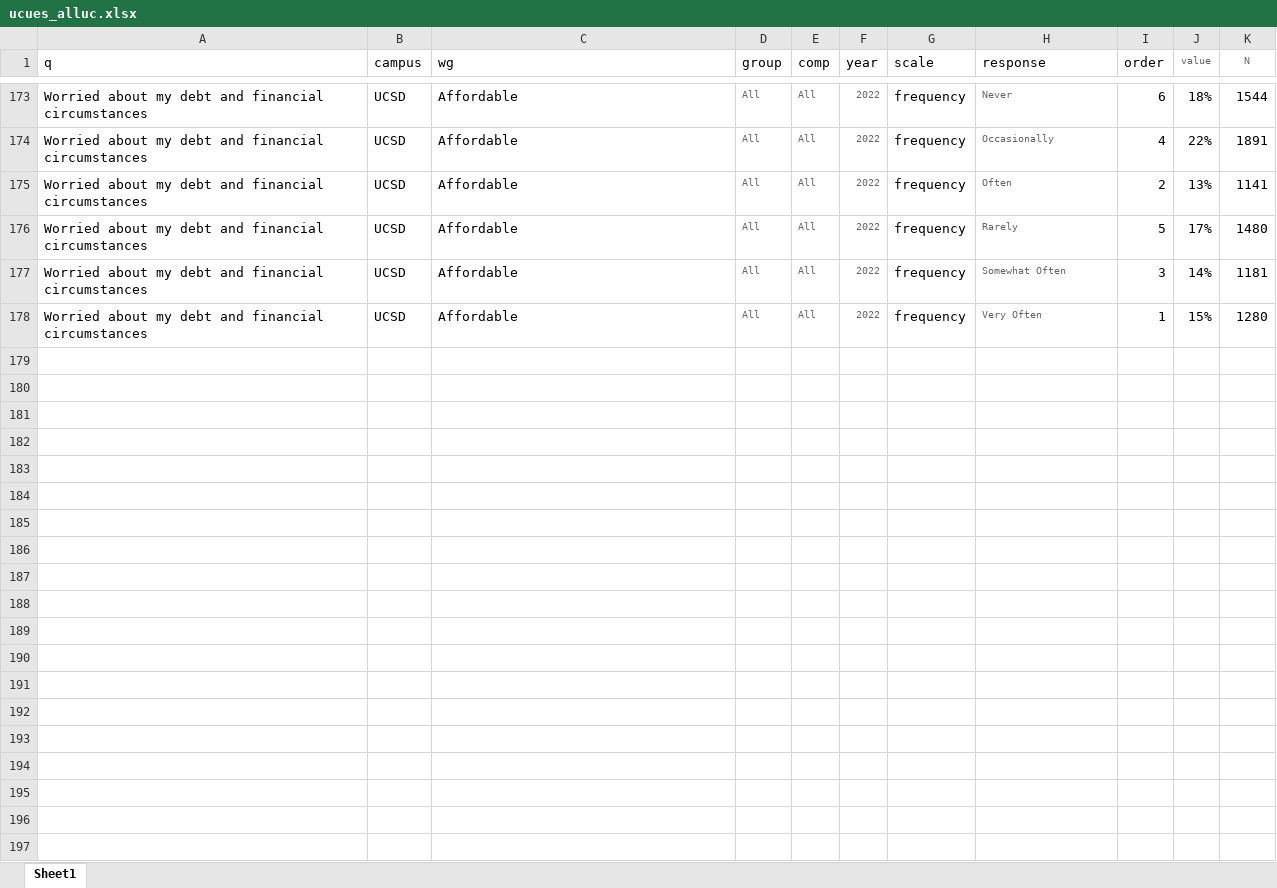
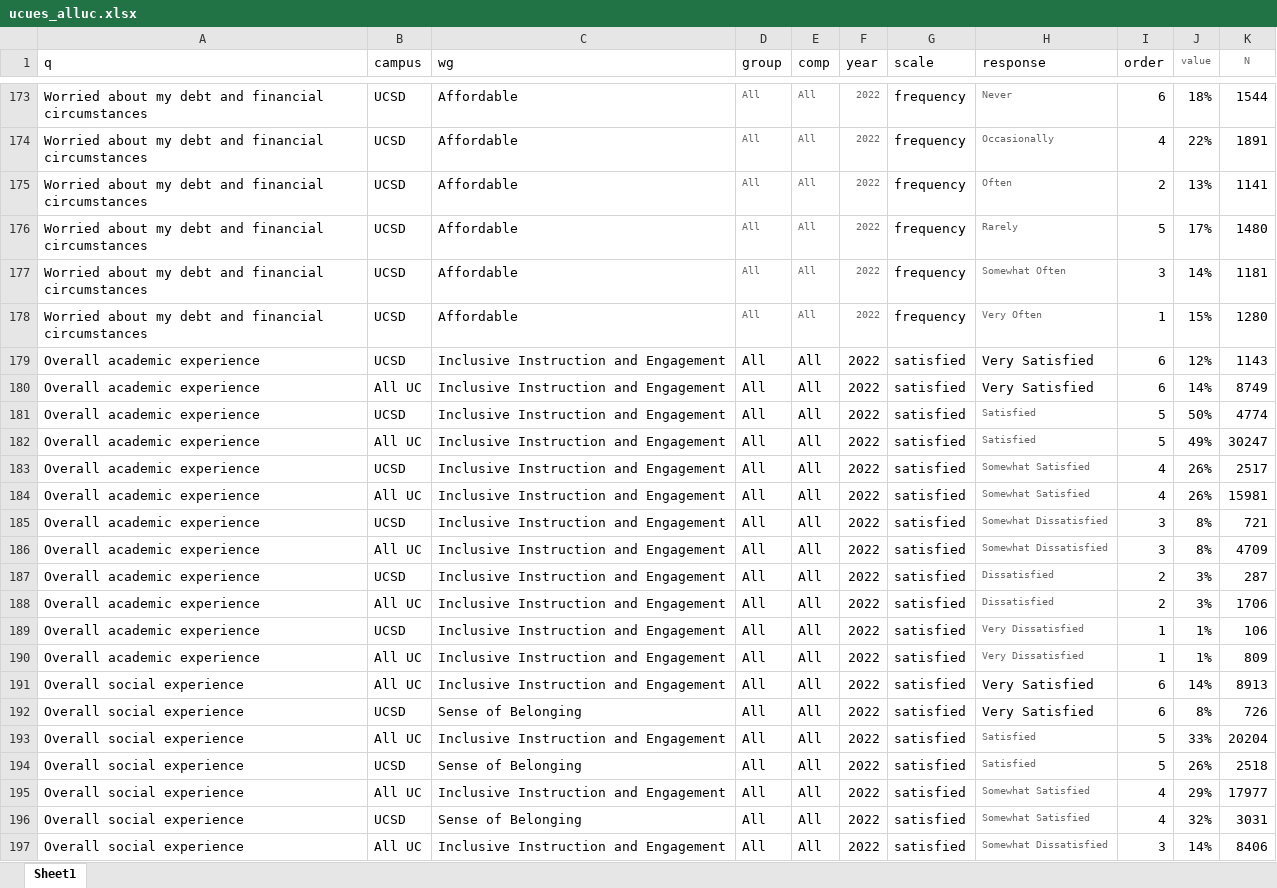
Before and after one commit to raghoo2k/UCSD_Gaps_Quarto, an Excel workbook: data/ucues_alluc.xlsx, sheet Sheet1, drawn as a sheet; only a part is shown, gaps mark what is left out; values as stored, in another font and other column widths than the file's, no borders; the diff covers the shown part only; the diff names each change by its address in the sheet, - before the commit and + after, or states it on an @@ line.

Commit message:
updated acex to add in hip data

```diff
--- a/data/ucues_alluc.xlsx (sheet Sheet1)
+++ b/data/ucues_alluc.xlsx (sheet Sheet1)
+row 179: Overall academic experience | UCSD | Inclusive Instruction and Engagement | All | All | 2022 | satisfied | Very Satisfied | 6 | 12% | 1143
+row 180: Overall academic experience | All UC | Inclusive Instruction and Engagement | All | All | 2022 | satisfied | Very Satisfied | 6 | 14% | 8749
+row 181: Overall academic experience | UCSD | Inclusive Instruction and Engagement | All | All | 2022 | satisfied | Satisfied | 5 | 50% | 4774
+row 182: Overall academic experience | All UC | Inclusive Instruction and Engagement | All | All | 2022 | satisfied | Satisfied | 5 | 49% | 30247
+row 183: Overall academic experience | UCSD | Inclusive Instruction and Engagement | All | All | 2022 | satisfied | Somewhat Satisfied | 4 | 26% | 2517
+row 184: Overall academic experience | All UC | Inclusive Instruction and Engagement | All | All | 2022 | satisfied | Somewhat Satisfied | 4 | 26% | 15981
+row 185: Overall academic experience | UCSD | Inclusive Instruction and Engagement | All | All | 2022 | satisfied | Somewhat Dissatisfied | 3 | 8% | 721
+row 186: Overall academic experience | All UC | Inclusive Instruction and Engagement | All | All | 2022 | satisfied | Somewhat Dissatisfied | 3 | 8% | 4709
+row 187: Overall academic experience | UCSD | Inclusive Instruction and Engagement | All | All | 2022 | satisfied | Dissatisfied | 2 | 3% | 287
+row 188: Overall academic experience | All UC | Inclusive Instruction and Engagement | All | All | 2022 | satisfied | Dissatisfied | 2 | 3% | 1706
+row 189: Overall academic experience | UCSD | Inclusive Instruction and Engagement | All | All | 2022 | satisfied | Very Dissatisfied | 1 | 1% | 106
+row 190: Overall academic experience | All UC | Inclusive Instruction and Engagement | All | All | 2022 | satisfied | Very Dissatisfied | 1 | 1% | 809
+row 191: Overall social experience | All UC | Inclusive Instruction and Engagement | All | All | 2022 | satisfied | Very Satisfied | 6 | 14% | 8913
+row 192: Overall social experience | UCSD | Sense of Belonging | All | All | 2022 | satisfied | Very Satisfied | 6 | 8% | 726
+row 193: Overall social experience | All UC | Inclusive Instruction and Engagement | All | All | 2022 | satisfied | Satisfied | 5 | 33% | 20204
+row 194: Overall social experience | UCSD | Sense of Belonging | All | All | 2022 | satisfied | Satisfied | 5 | 26% | 2518
+row 195: Overall social experience | All UC | Inclusive Instruction and Engagement | All | All | 2022 | satisfied | Somewhat Satisfied | 4 | 29% | 17977
+row 196: Overall social experience | UCSD | Sense of Belonging | All | All | 2022 | satisfied | Somewhat Satisfied | 4 | 32% | 3031
+row 197: Overall social experience | All UC | Inclusive Instruction and Engagement | All | All | 2022 | satisfied | Somewhat Dissatisfied | 3 | 14% | 8406
```
Also changed, not shown: 155 added rows elsewhere in this sheet, data/ucues_2023.xlsx, 16 other files.
